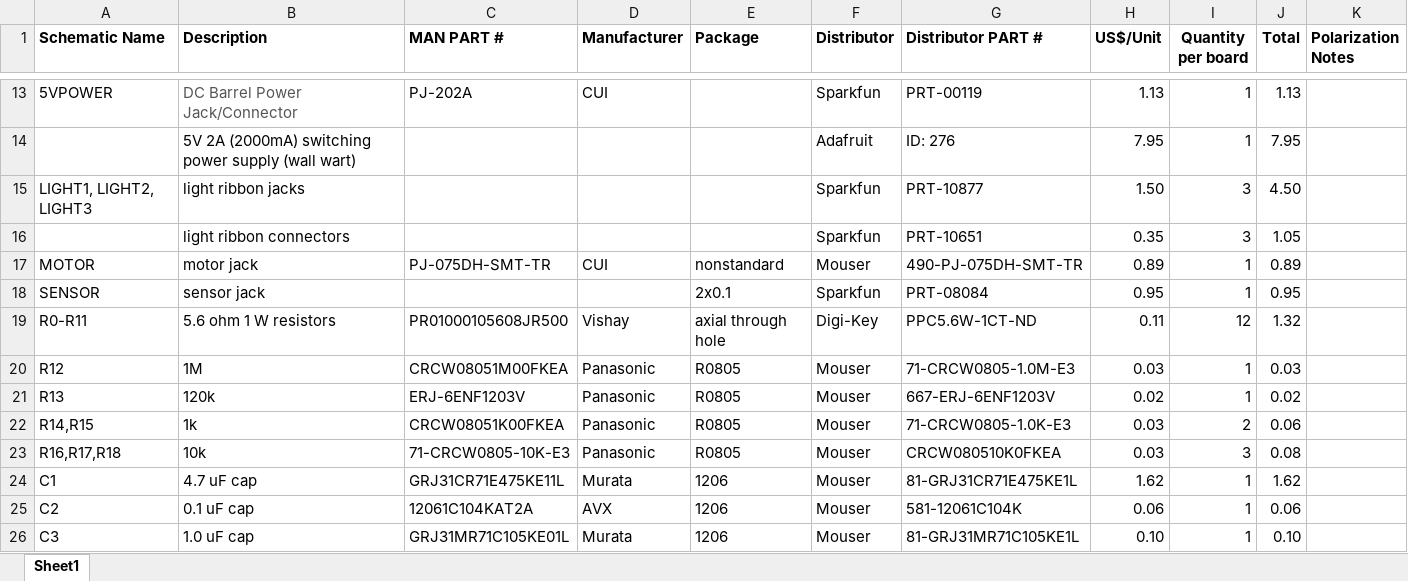
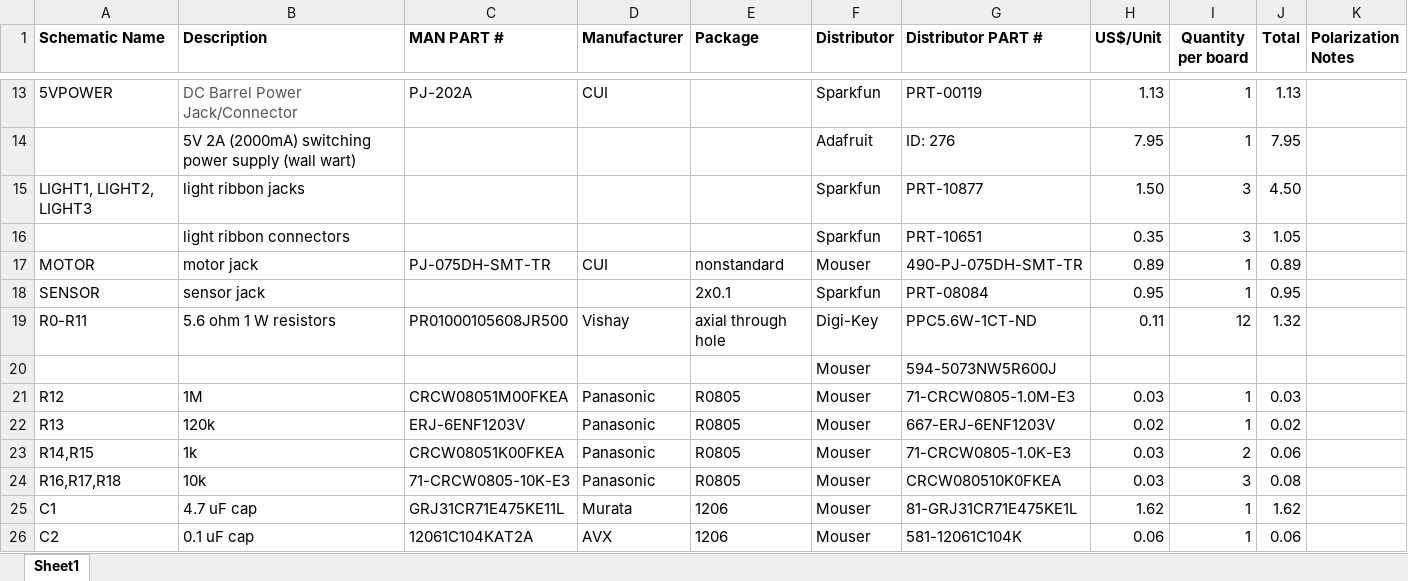
Before and after one commit to robbieberg78/lightplay, an Excel workbook: layouts/lightplay2/lightplay2-BillOfMaterials.xlsx, sheet Sheet1, drawn as a sheet; only a part is shown, gaps mark what is left out; the shorter side is filled out with more unchanged rows; values as stored, in another font and other column widths than the file's, no borders; the diff names each change by its address in the sheet, - before the commit and + after, or states it on an @@ line.

```diff
--- a/layouts/lightplay2/lightplay2-BillOfMaterials.xlsx (sheet Sheet1)
+++ b/layouts/lightplay2/lightplay2-BillOfMaterials.xlsx (sheet Sheet1)
+row 20:  |  |  |  |  | Mouser | 594-5073NW5R600J
```
Also changed, not shown: layouts/lightplay2a/lightplay2a-BillOfMaterials.xlsx, 27 other files.
